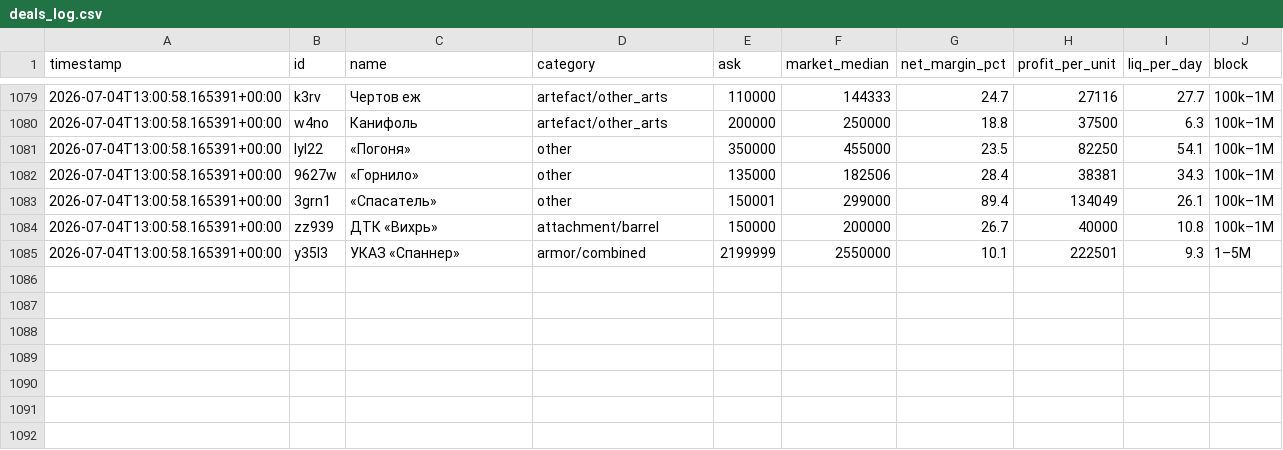
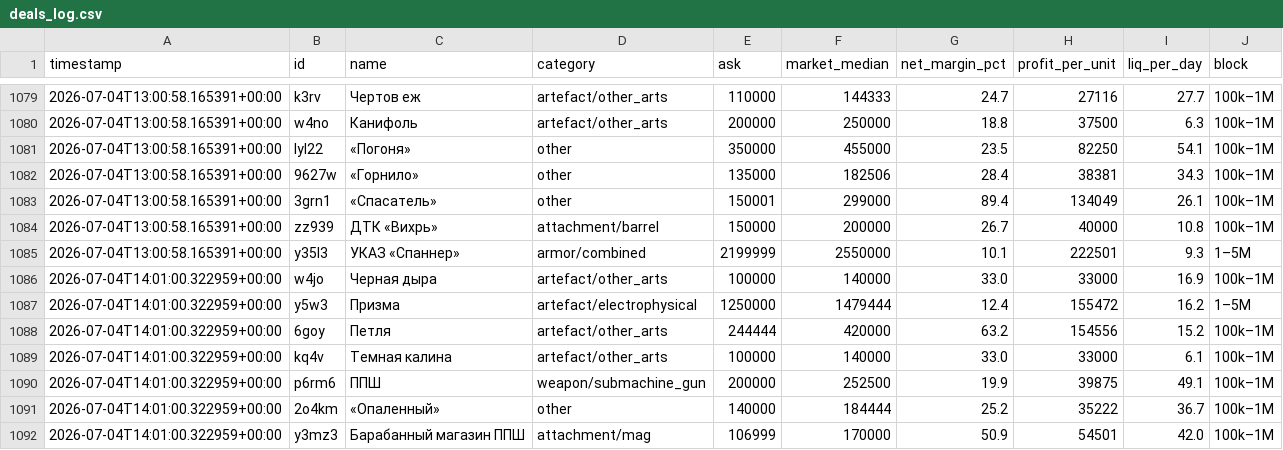
Before and after one commit to gromkyi/sz-deal-bot, a CSV file: deals_log.csv, drawn as a sheet; only a part is shown, gaps mark what is left out.

```diff
--- a/deals_log.csv
+++ b/deals_log.csv
@@ -1085 +1085,8 @@
 2026-07-04T13:00:58.165391+00:00,y35l3,УКАЗ «Спаннер»,armor/combined,2199999,2550000,10.1,222501,9.3,1–5M
+2026-07-04T14:01:00.322959+00:00,w4jo,Черная дыра,artefact/other_arts,100000,140000,33.0,33000,16.9,100k–1M
+2026-07-04T14:01:00.322959+00:00,y5w3,Призма,artefact/electrophysical,1250000,1479444,12.4,155472,16.2,1–5M
+2026-07-04T14:01:00.322959+00:00,6goy,Петля,artefact/other_arts,244444,420000,63.2,154556,15.2,100k–1M
+2026-07-04T14:01:00.322959+00:00,kq4v,Темная калина,artefact/other_arts,100000,140000,33.0,33000,6.1,100k–1M
+2026-07-04T14:01:00.322959+00:00,p6rm6,ППШ,weapon/submachine_gun,200000,252500,19.9,39875,49.1,100k–1M
+2026-07-04T14:01:00.322959+00:00,2o4km,«Опаленный»,other,140000,184444,25.2,35222,36.7,100k–1M
+2026-07-04T14:01:00.322959+00:00,y3mz3,Барабанный магазин ППШ,attachment/mag,106999,170000,50.9,54501,42.0,100k–1M
```
Also changed, not shown: 1 other file.
